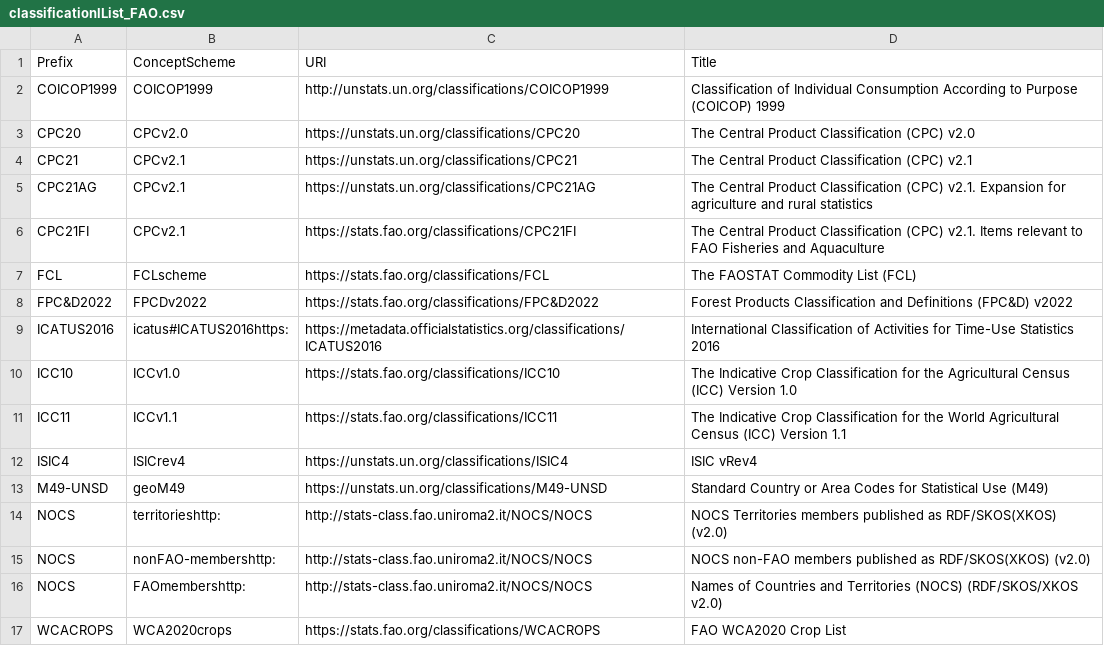
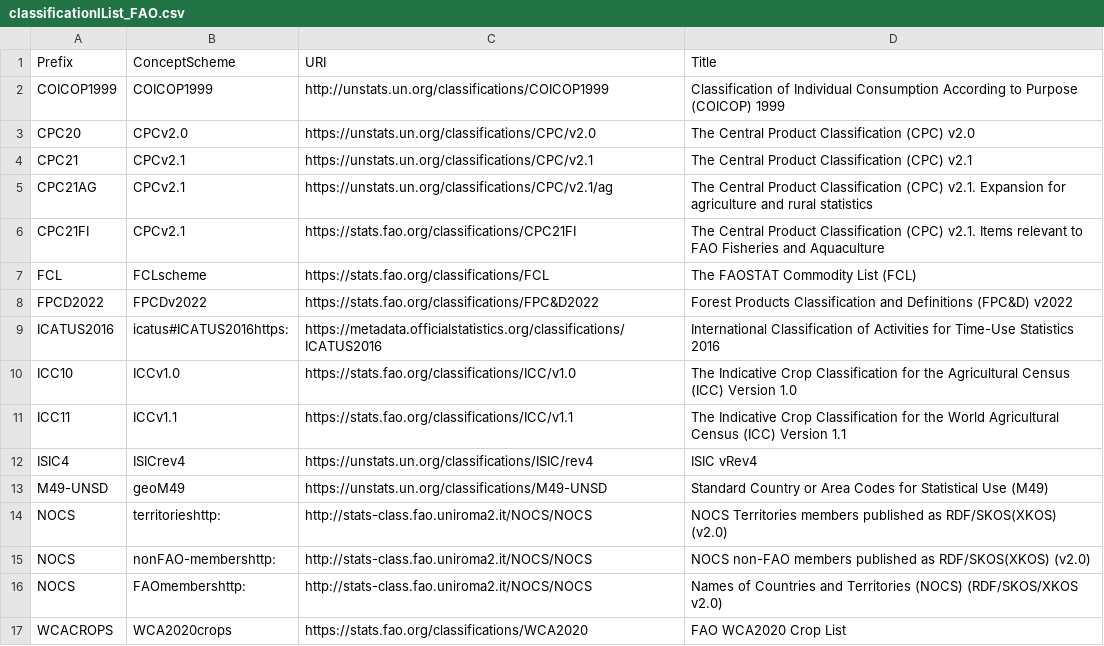
Before and after one commit to eurostat/correspondenceTables, a CSV file: inst/extdata/classificationlList_FAO.csv, drawn as a sheet; the diff names each change by its address in the sheet, - before the commit and + after, or states it on an @@ line.

```diff
--- a/inst/extdata/classificationlList_FAO.csv
+++ b/inst/extdata/classificationlList_FAO.csv
-C3 (URI): https://unstats.un.org/classifications/CPC20
+C3 (URI): https://unstats.un.org/classifications/CPC/v2.0
-C4 (URI): https://unstats.un.org/classifications/CPC21
+C4 (URI): https://unstats.un.org/classifications/CPC/v2.1
-C5 (URI): https://unstats.un.org/classifications/CPC21AG
+C5 (URI): https://unstats.un.org/classifications/CPC/v2.1/ag
-A8 (Prefix): FPC&D2022
+A8 (Prefix): FPCD2022
-C10 (URI): https://stats.fao.org/classifications/ICC10
+C10 (URI): https://stats.fao.org/classifications/ICC/v1.0
-C11 (URI): https://stats.fao.org/classifications/ICC11
+C11 (URI): https://stats.fao.org/classifications/ICC/v1.1
-C12 (URI): https://unstats.un.org/classifications/ISIC4
+C12 (URI): https://unstats.un.org/classifications/ISIC/rev4
-C17 (URI): https://stats.fao.org/classifications/WCACROPS
+C17 (URI): https://stats.fao.org/classifications/WCA2020
```
Also changed, not shown: inst/extdata/classificationlList_ALL.csv, 3 other files.
